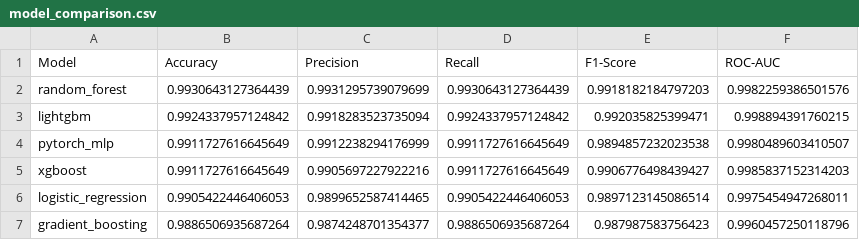
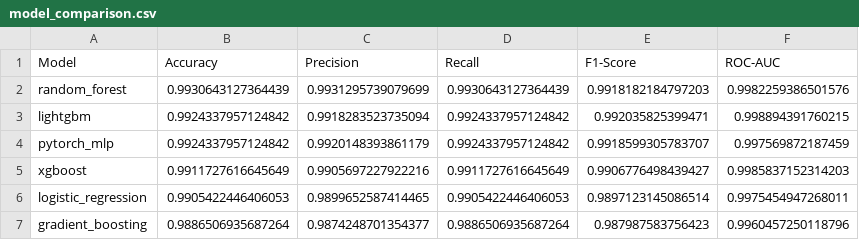
Before and after one commit to Manideepnvm/ML-inhouse-outer-space, a CSV file: results/model_comparison.csv, drawn as a sheet.

```diff
--- a/results/model_comparison.csv
+++ b/results/model_comparison.csv
@@ -3,3 +3,3 @@ random_forest,0.9930643127364439,0.9931295739079699,0.9930643127364439,0.9918182
 lightgbm,0.9924337957124842,0.9918283523735094,0.9924337957124842,0.992035825399471,0.998894391760215
-pytorch_mlp,0.9911727616645649,0.9912238294176999,0.9911727616645649,0.9894857232023538,0.9980489603410507
+pytorch_mlp,0.9924337957124842,0.9920148393861179,0.9924337957124842,0.9918599305783707,0.997569872187459
 xgboost,0.9911727616645649,0.9905697227922216,0.9911727616645649,0.9906776498439427,0.9985837152314203
```
Also changed, not shown: 7 other files.
